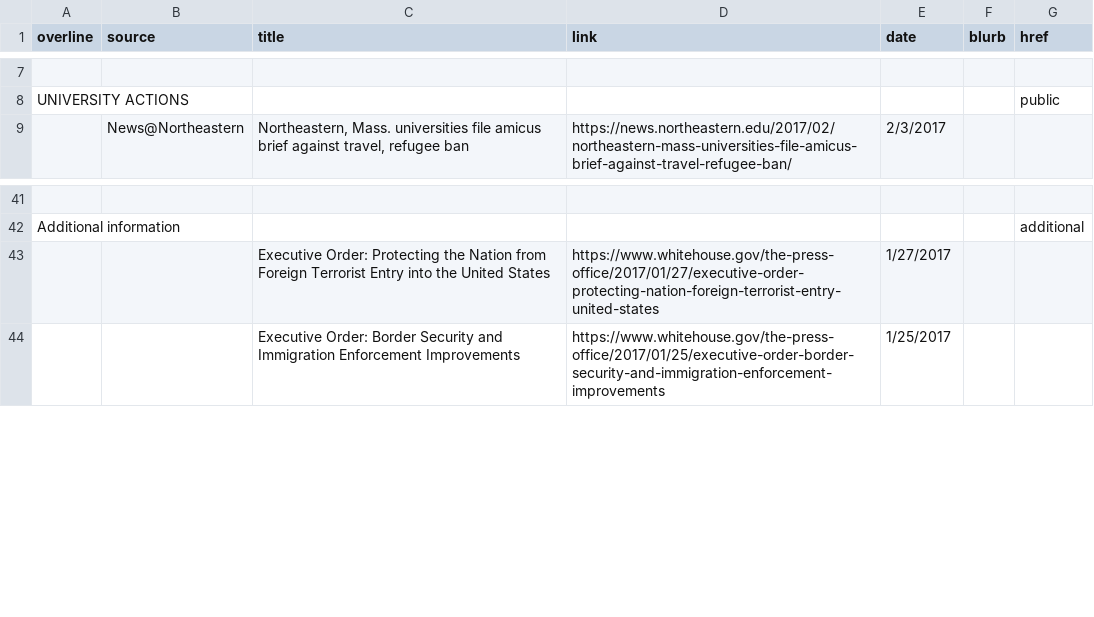
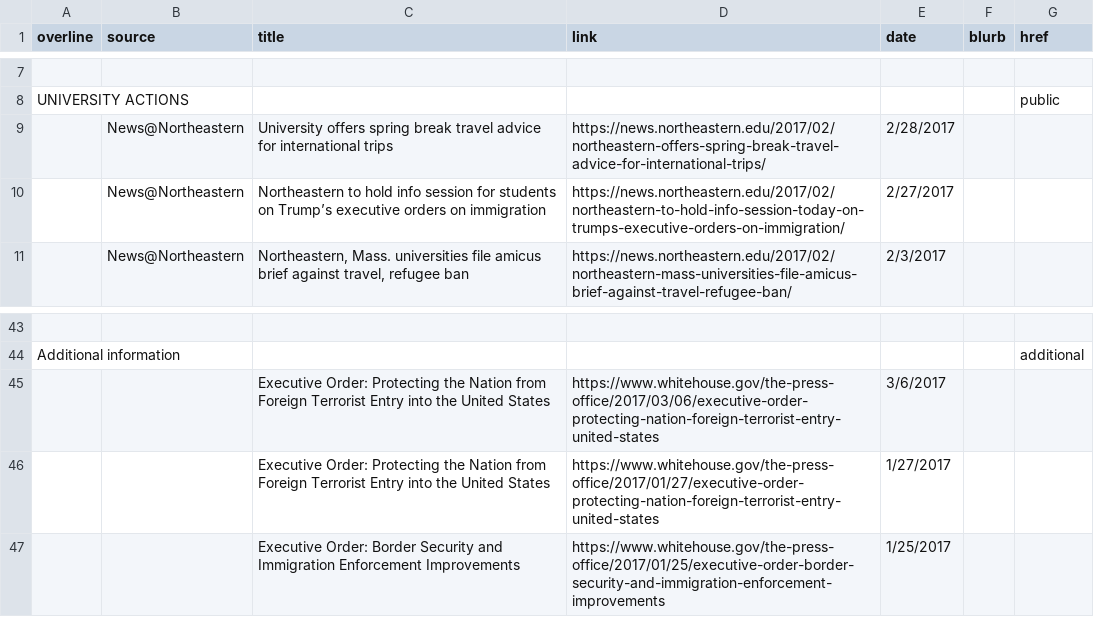
Before and after one commit to NUwebteam/executive-orders, a CSV file: issues-content.csv, drawn as a sheet; only a part is shown, gaps mark what is left out; the diff names each change by its address in the sheet, - before the commit and + after, or states it on an @@ line.

```diff
--- a/issues-content.csv
+++ b/issues-content.csv
+row 9:  | News@Northeastern | University offers spring break travel advice for international trips | https://news.northeastern.edu/2017/02/northeastern-offers-spring-break-travel-advice-for-international-trips/ | 2/28/2017
+row 10:  | News@Northeastern | Northeastern to hold info session for students on Trump’s executive orders on immigration | https://news.northeastern.edu/2017/02/northeastern-to-hold-info-session-today-on-trumps-executive-orders-on-immigration/ | 2/27/2017
+row 45:  |  | Executive Order: Protecting the Nation from Foreign Terrorist Entry into the United States | https://www.whitehouse.gov/the-press-office/2017/03/06/executive-order-protecting-nation-foreign-terrorist-entry-united-states | 3/6/2017
```
Also changed, not shown: 1 other file.
